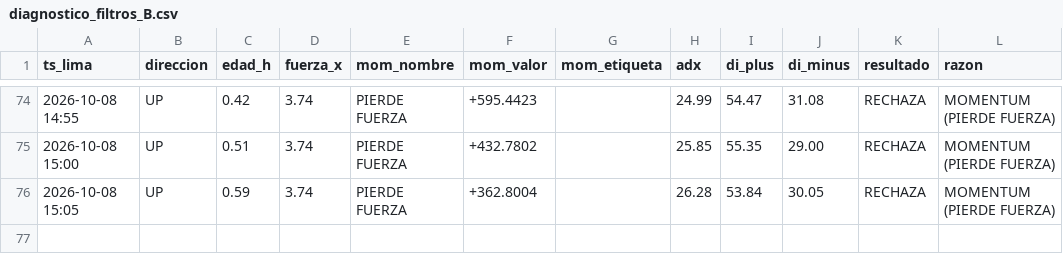
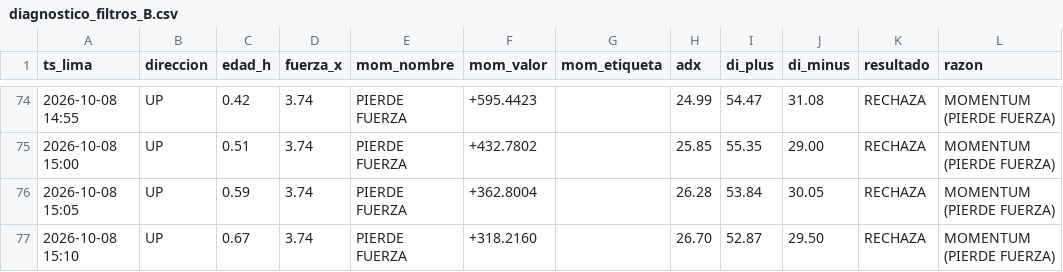
Before and after one commit to Interpage188/interpage, a CSV file: data/diagnostico_filtros_B.csv, drawn as a sheet; only a part is shown, gaps mark what is left out.

```diff
--- a/data/diagnostico_filtros_B.csv
+++ b/data/diagnostico_filtros_B.csv
@@ -76 +76,2 @@ ts_lima,direccion,edad_h,fuerza_x,mom_nombre,mom_valor,mom_etiqueta,adx,di_plus,
 2026-10-08 15:05,UP,0.59,3.74,PIERDE FUERZA,+362.8004,,26.28,53.84,30.05,RECHAZA,MOMENTUM (PIERDE FUERZA)
+2026-10-08 15:10,UP,0.67,3.74,PIERDE FUERZA,+318.2160,,26.70,52.87,29.50,RECHAZA,MOMENTUM (PIERDE FUERZA)
```
